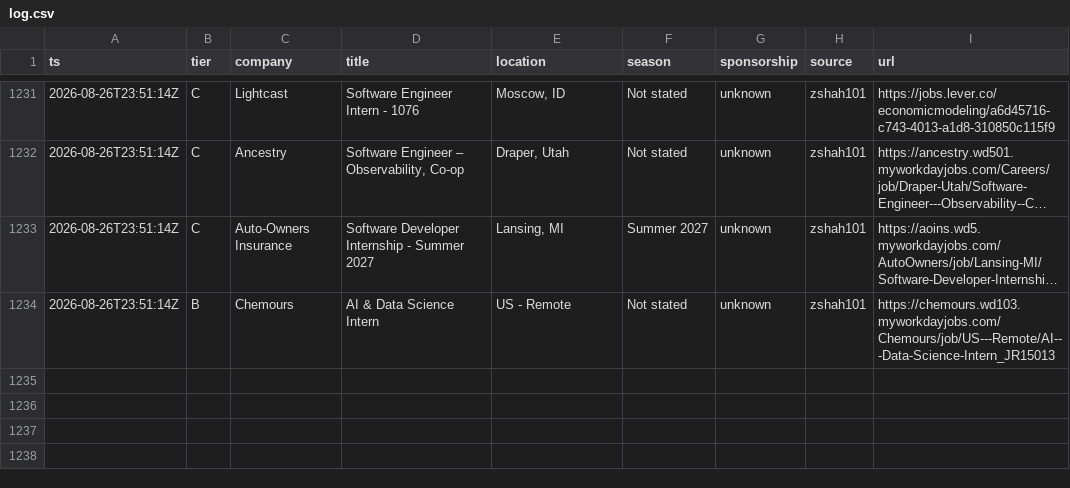
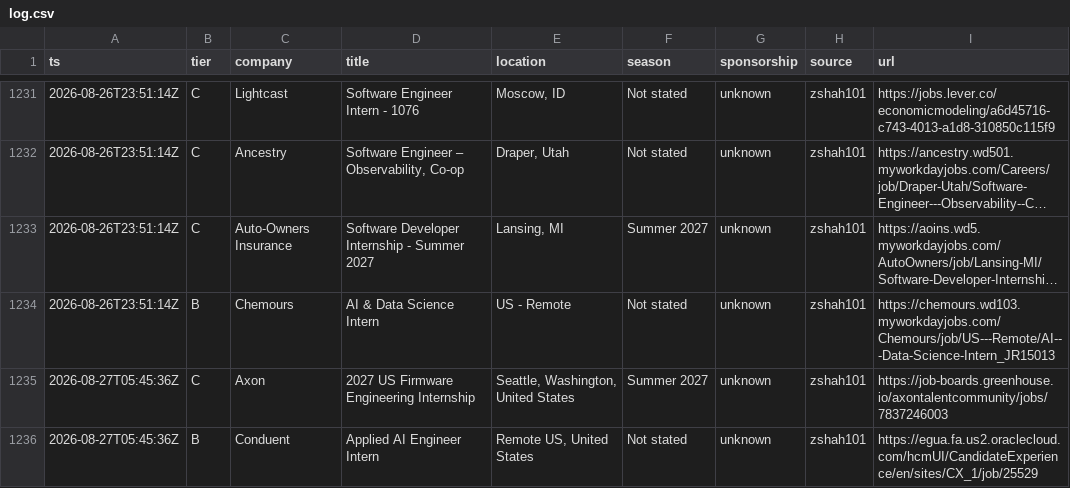
Before and after one commit to Omjnr06/Grind, a CSV file: log.csv, drawn as a sheet; only a part is shown, gaps mark what is left out; long unchanged cells end in ….

```diff
--- a/log.csv
+++ b/log.csv
@@ -1234 +1234,3 @@ ts,tier,company,title,location,season,sponsorship,source,url
 2026-08-26T23:51:14Z,B,Chemours,AI & Data Science Intern,US - Remote,Not stated,unknown,zshah101,https://chemours.wd103.myworkdayjobs.com/Chemours/job/US---Remote/AI---Data-Science-Intern_JR15013
+2026-08-27T05:45:36Z,C,Axon,2027 US Firmware Engineering Internship,"Seattle, Washington, United States",Summer 2027,unknown,zshah101,https://job-boards.greenhouse.io/axontalentcommunity/jobs/7837246003
+2026-08-27T05:45:36Z,B,Conduent,Applied AI Engineer Intern,"Remote US, United States",Not stated,unknown,zshah101,https://egua.fa.us2.oraclecloud.com/hcmUI/CandidateExperience/en/sites/CX_1/job/25529
```
Also changed, not shown: 2 other files.
